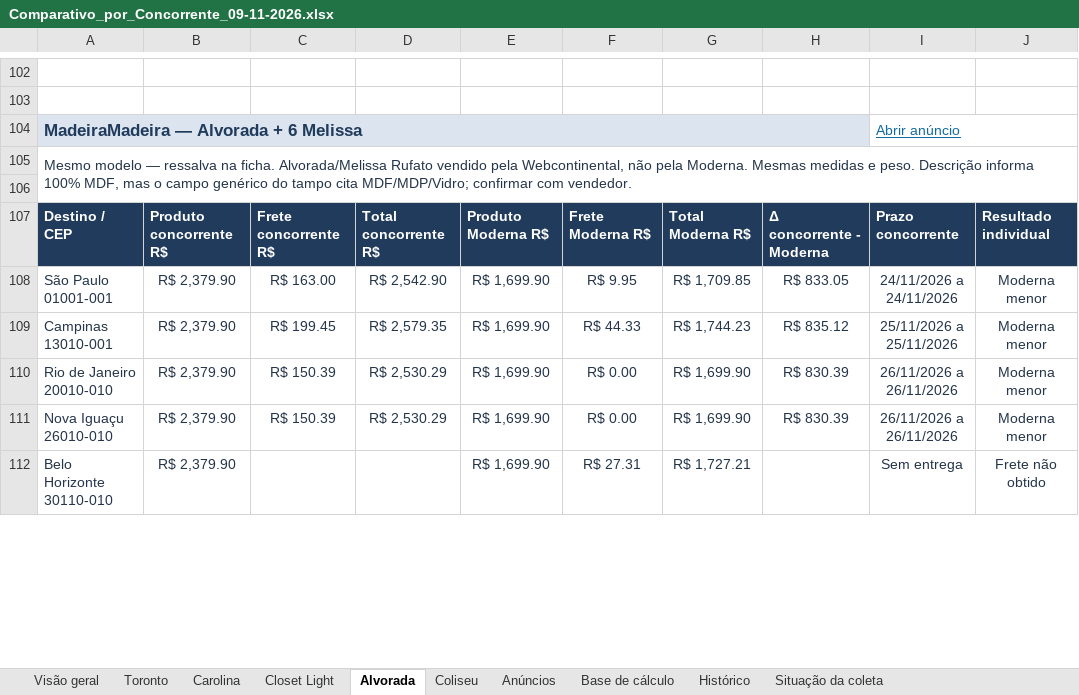
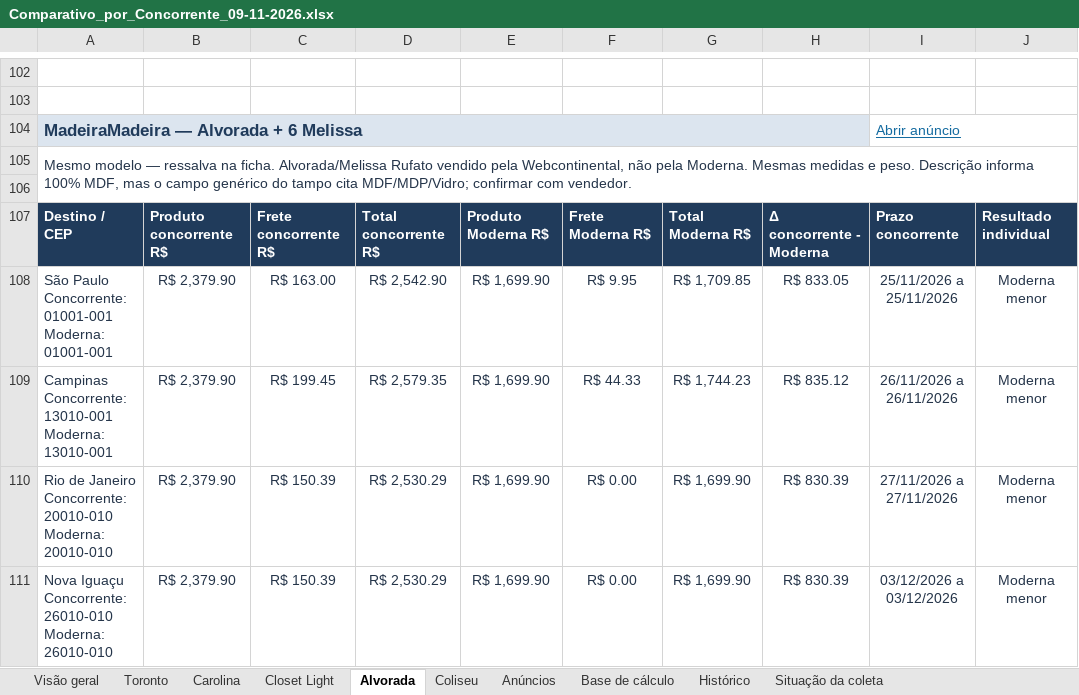
Before and after one commit to modernaamobilia/monitoramento-concorrencia-moderna, an Excel workbook: Comparativo_por_Concorrente_09-11-2026.xlsx, sheet Alvorada, drawn as a sheet; only a part is shown, gaps mark what is left out; values as stored, in another font and other column widths than the file's, no borders; conditional formats and table styles not drawn; removed rows and columns are numbered as before the commit, all else as after; ↵ is a line break in a cell; the diff covers the shown part only; the diff names each change by its address in the sheet, - before the commit and + after, or states it on an @@ line.

```diff
--- a/Comparativo_por_Concorrente_09-11-2026.xlsx (sheet Alvorada)
+++ b/Comparativo_por_Concorrente_09-11-2026.xlsx (sheet Alvorada)
-A108: São Paulo ↵ 01001-001
+A108: São Paulo ↵ Concorrente: 01001-001 ↵ Moderna: 01001-001
-I108: 24/11/2026 a 24/11/2026
+I108: 25/11/2026 a 25/11/2026
-A109: Campinas ↵ 13010-001
+A109: Campinas ↵ Concorrente: 13010-001 ↵ Moderna: 13010-001
-I109: 25/11/2026 a 25/11/2026
+I109: 26/11/2026 a 26/11/2026
-A110: Rio de Janeiro ↵ 20010-010
+A110: Rio de Janeiro ↵ Concorrente: 20010-010 ↵ Moderna: 20010-010
-I110: 26/11/2026 a 26/11/2026
+I110: 27/11/2026 a 27/11/2026
-A111: Nova Iguaçu ↵ 26010-010
+A111: Nova Iguaçu ↵ Concorrente: 26010-010 ↵ Moderna: 26010-010
-I111: 26/11/2026 a 26/11/2026
+I111: 03/12/2026 a 03/12/2026
-row 112: Belo Horizonte ↵ 30110-010 | R$ 2,379.90 |  |  | R$ 1,699.90 | R$ 27.31 | R$ 1,727.21 |  | Sem entrega | Frete não obtido
```
Also changed, not shown: 2 added rows, 1 removed row and 71 edited cells elsewhere in this sheet, sheet Histórico, sheet Situação da coleta, sheet Base de cálculo, sheet Coliseu, sheet Toronto, sheet Carolina, 3 more sheets, 7 other files.
